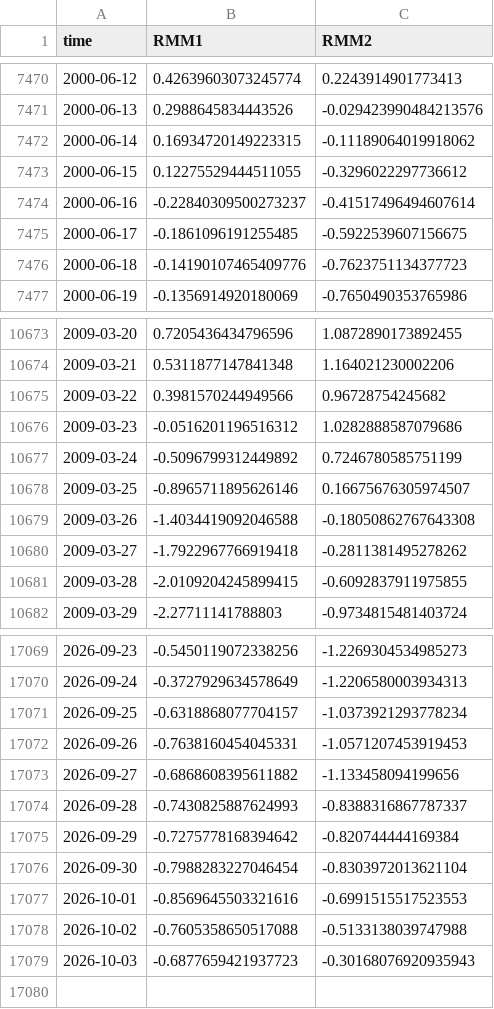
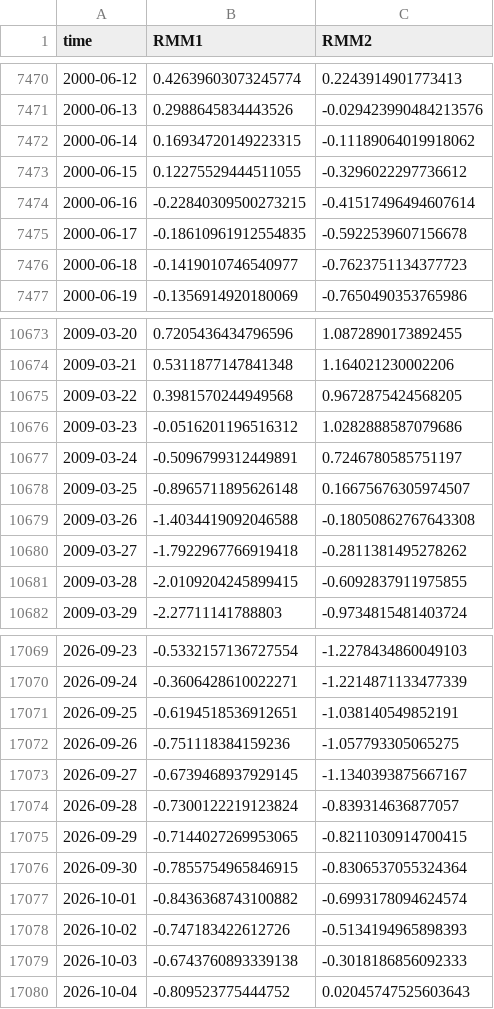
Before and after one commit to geovanecarlos/APP-INDEX, a CSV file: dataset/RMM1_RMM2.csv, drawn as a sheet; only a part is shown, gaps mark what is left out; the diff covers the shown part only.

```diff
--- a/dataset/RMM1_RMM2.csv
+++ b/dataset/RMM1_RMM2.csv
@@ -7473,5 +7473,5 @@ time,RMM1,RMM2
 2000-06-15,0.12275529444511055,-0.3296022297736612
-2000-06-16,-0.22840309500273237,-0.41517496494607614
-2000-06-17,-0.1861096191255485,-0.5922539607156675
-2000-06-18,-0.14190107465409776,-0.7623751134377723
+2000-06-16,-0.22840309500273215,-0.41517496494607614
+2000-06-17,-0.18610961912554835,-0.5922539607156678
+2000-06-18,-0.1419010746540977,-0.7623751134377723
 2000-06-19,-0.1356914920180069,-0.7650490353765986
@@ -10674,6 +10674,6 @@ time,RMM1,RMM2
 2009-03-21,0.5311877147841348,1.164021230002206
-2009-03-22,0.3981570244949566,0.96728754245682
+2009-03-22,0.3981570244949568,0.9672875424568205
 2009-03-23,-0.0516201196516312,1.0282888587079686
-2009-03-24,-0.5096799312449892,0.7246780585751199
-2009-03-25,-0.8965711895626146,0.16675676305974507
+2009-03-24,-0.5096799312449891,0.7246780585751197
+2009-03-25,-0.8965711895626148,0.16675676305974507
 2009-03-26,-1.4034419092046588,-0.18050862767643308
@@ -17069,11 +17069,12 @@ time,RMM1,RMM2
-2026-09-23,-0.5450119072338256,-1.2269304534985273
-2026-09-24,-0.3727929634578649,-1.2206580003934313
-2026-09-25,-0.6318868077704157,-1.0373921293778234
-2026-09-26,-0.7638160454045331,-1.0571207453919453
-2026-09-27,-0.6868608395611882,-1.133458094199656
-2026-09-28,-0.7430825887624993,-0.8388316867787337
-2026-09-29,-0.7275778168394642,-0.820744444169384
-2026-09-30,-0.7988283227046454,-0.8303972013621104
-2026-10-01,-0.8569645503321616,-0.6991515517523553
-2026-10-02,-0.7605358650517088,-0.5133138039747988
-2026-10-03,-0.6877659421937723,-0.30168076920935943
+2026-09-23,-0.5332157136727554,-1.2278434860049103
+2026-09-24,-0.3606428610022271,-1.2214871133477339
+2026-09-25,-0.6194518536912651,-1.038140549852191
+2026-09-26,-0.751118384159236,-1.057793305065275
+2026-09-27,-0.6739468937929145,-1.1340393875667167
+2026-09-28,-0.7300122219123824,-0.839314636877057
+2026-09-29,-0.7144027269953065,-0.8211030914700415
+2026-09-30,-0.7855754965846915,-0.8306537055324364
+2026-10-01,-0.8436368743100882,-0.6993178094624574
+2026-10-02,-0.747183422612726,-0.5134194965898393
+2026-10-03,-0.6743760893339138,-0.3018186856092333
+2026-10-04,-0.809523775444752,0.02045747525603643
```
Also changed, not shown: 120 edited cells elsewhere in this file, 2 other files.
